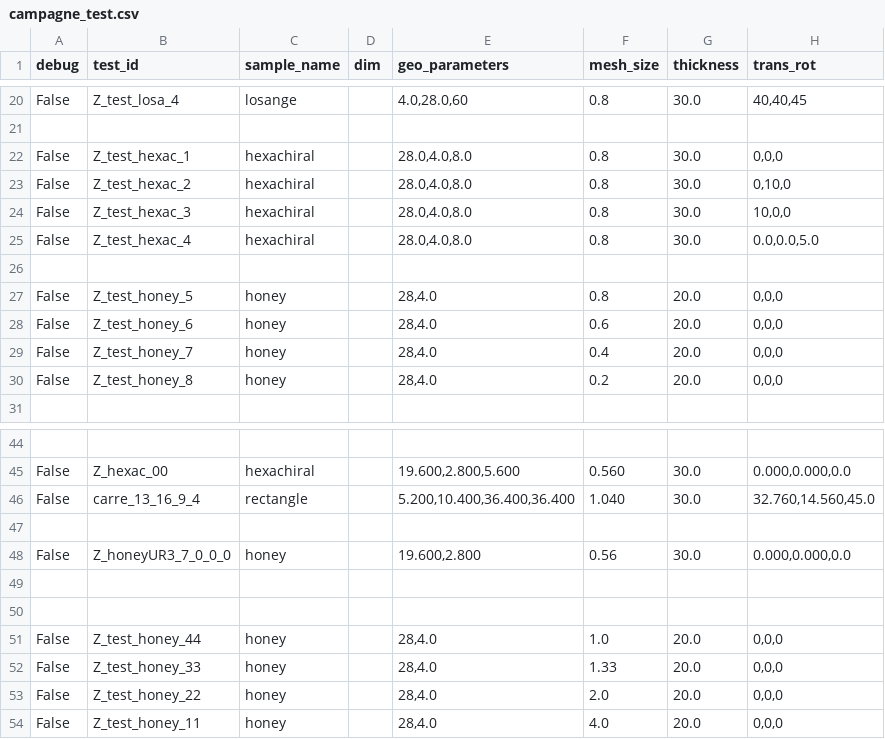
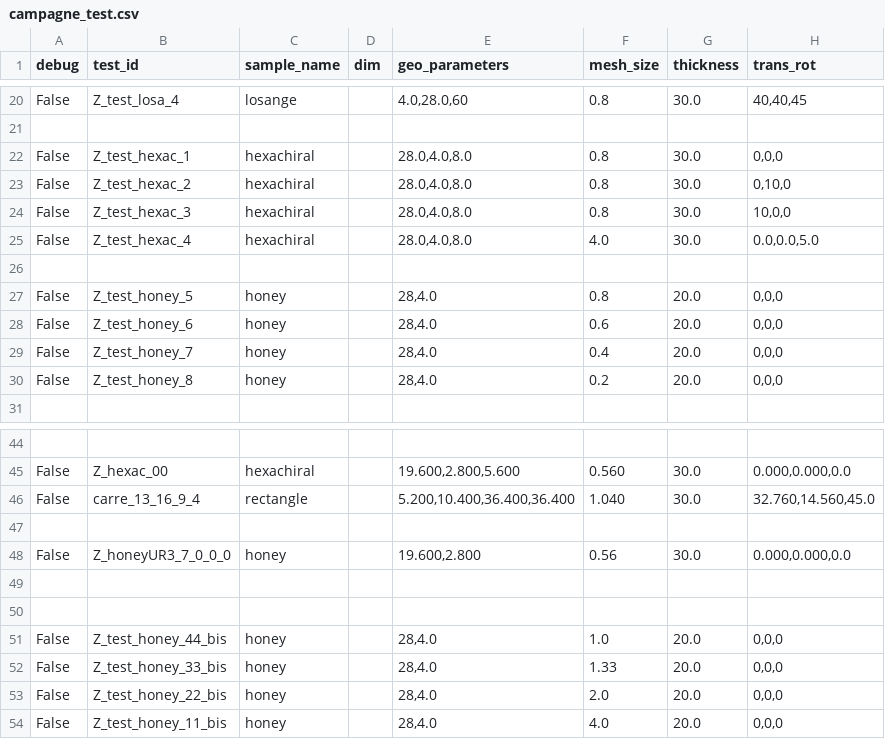
Before and after one commit to h06e/abakubc, a CSV file: campagne_test.csv, drawn as a sheet; only a part is shown, gaps mark what is left out; the diff covers the shown part only; the diff names each change by its address in the sheet, - before the commit and + after, or states it on an @@ line.

```diff
--- a/campagne_test.csv
+++ b/campagne_test.csv
-F25 (mesh_size): 0.8
+F25 (mesh_size): 4.0
-B51 (test_id): Z_test_honey_44
+B51 (test_id): Z_test_honey_44_bis
-B52 (test_id): Z_test_honey_33
+B52 (test_id): Z_test_honey_33_bis
-B53 (test_id): Z_test_honey_22
+B53 (test_id): Z_test_honey_22_bis
-B54 (test_id): Z_test_honey_11
+B54 (test_id): Z_test_honey_11_bis
```
Also changed, not shown: 27 edited cells elsewhere in this file, 7 other files.
